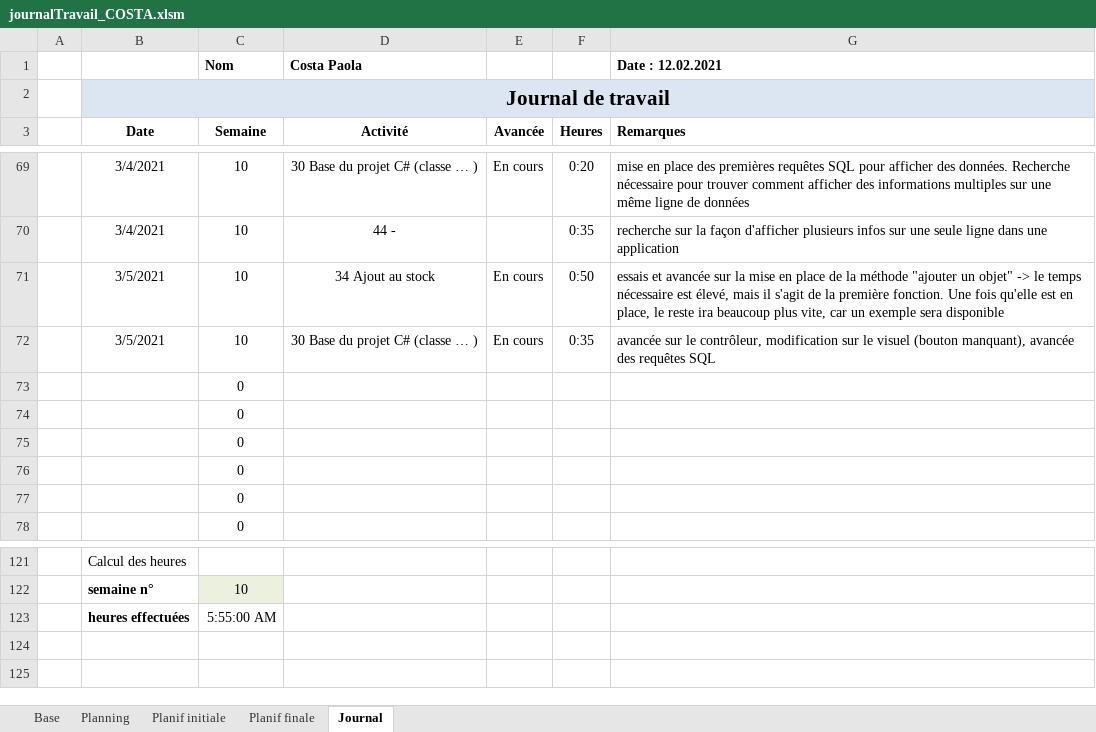
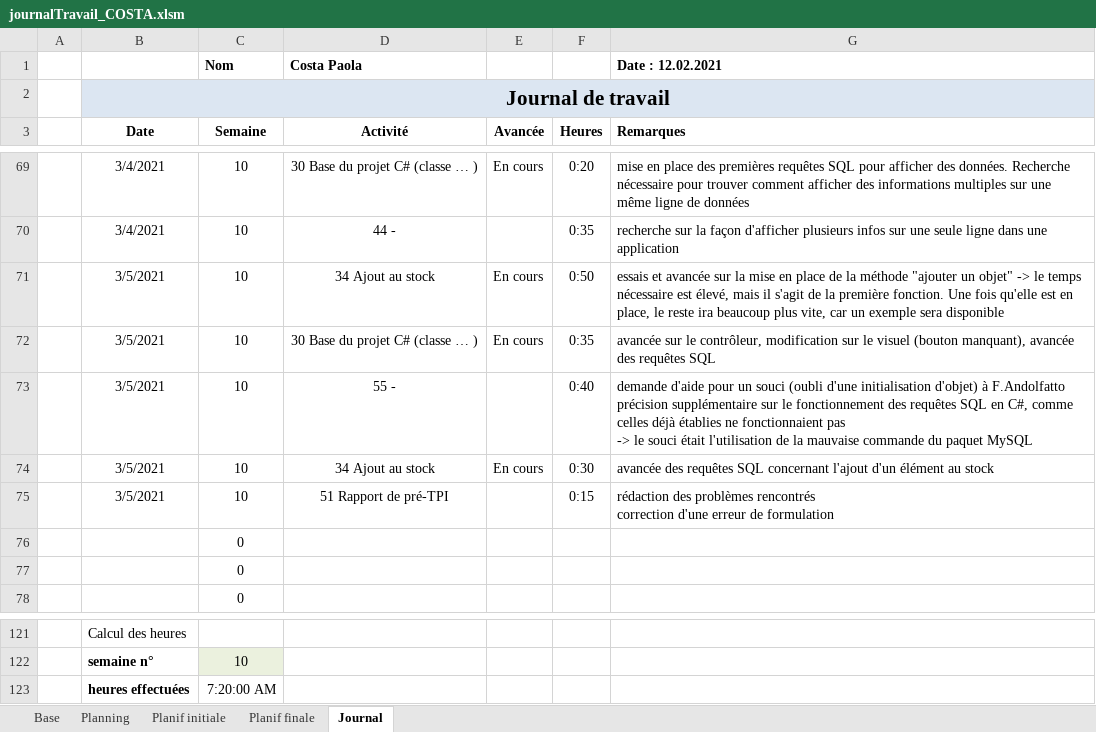
Before and after one commit to AhVen98/gestionStocks_preTPI, an Excel workbook: journalTravail_COSTA.xlsm, sheet Journal, drawn as a sheet; only a part is shown, gaps mark what is left out; values as stored, in another font and other column widths than the file's, no borders; conditional formats not drawn; removed rows and columns are numbered as before the commit, all else as after; ↵ is a line break in a cell; the diff names each change by its address in the sheet, - before the commit and + after, or states it on an @@ line.

Commit message:
Update journalTravail_COSTA.xlsm

```diff
--- a/journalTravail_COSTA.xlsm (sheet Journal)
+++ b/journalTravail_COSTA.xlsm (sheet Journal)
-row 73:  |  | 0
-row 74:  |  | 0
-row 75:  |  | 0
+row 73:  | 3/5/2021 | 10 | 55 - |  | 0:40 | demande d'aide pour un souci (oubli d'une initialisation d'objet) à F.Andolfatto ↵ précision supplémentaire sur le fonctionnement des requêtes SQL en C#, comme celles déjà établies ne fonctionnaient pas ↵ -> le souci était l'utilisation de la mauvaise commande du paquet MySQL
+row 74:  | 3/5/2021 | 10 | 34 Ajout au stock | En cours | 0:30 | avancée des requêtes SQL concernant l'ajout d'un élément au stock
+row 75:  | 3/5/2021 | 10 | 51 Rapport de pré-TPI |  | 0:15 | rédaction des problèmes rencontrés ↵ correction d'une erreur de formulation
-C123 (Semaine): 5:55:00 AM
+C123 (Semaine): 7:20:00 AM
```
Also changed, not shown: sheet Planning.
